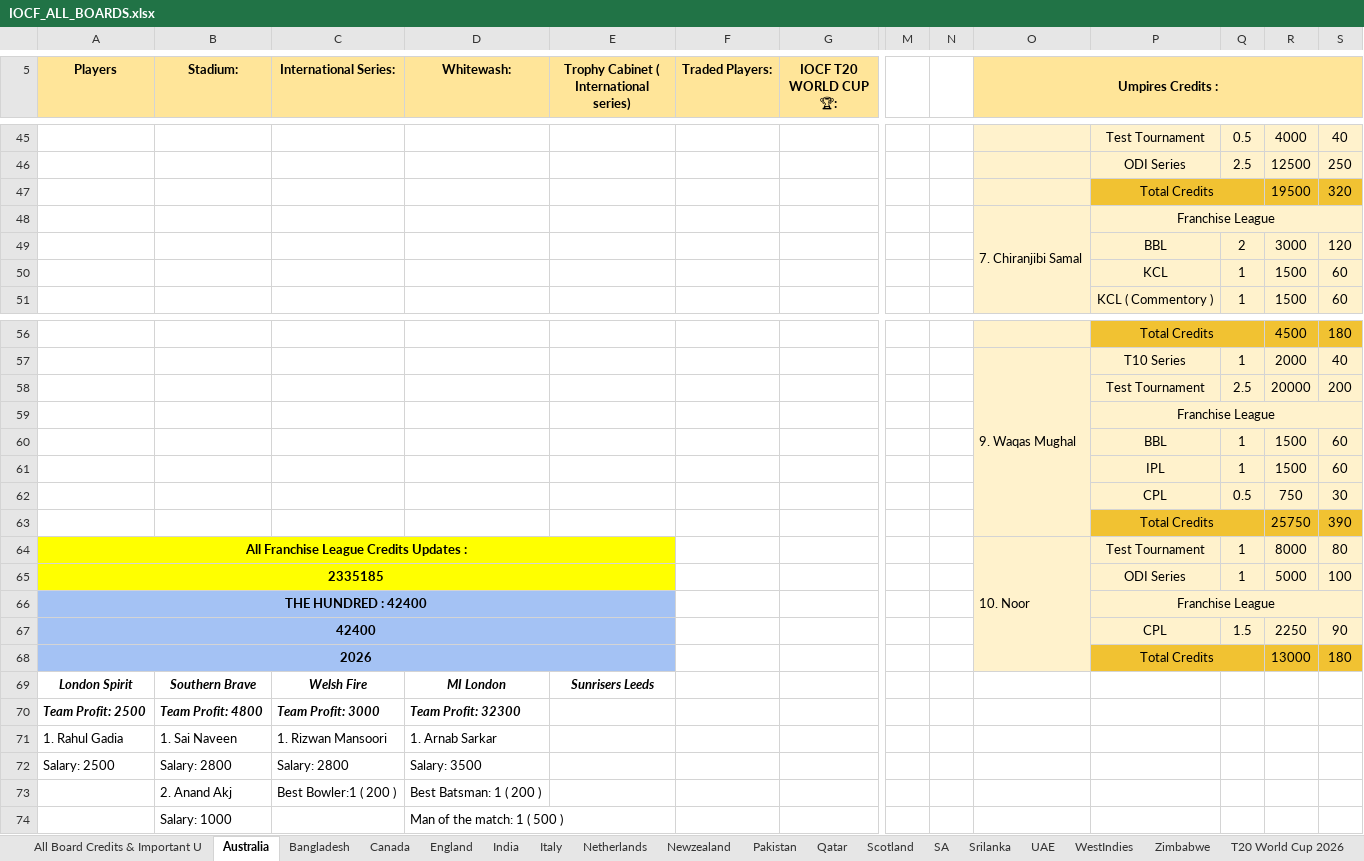
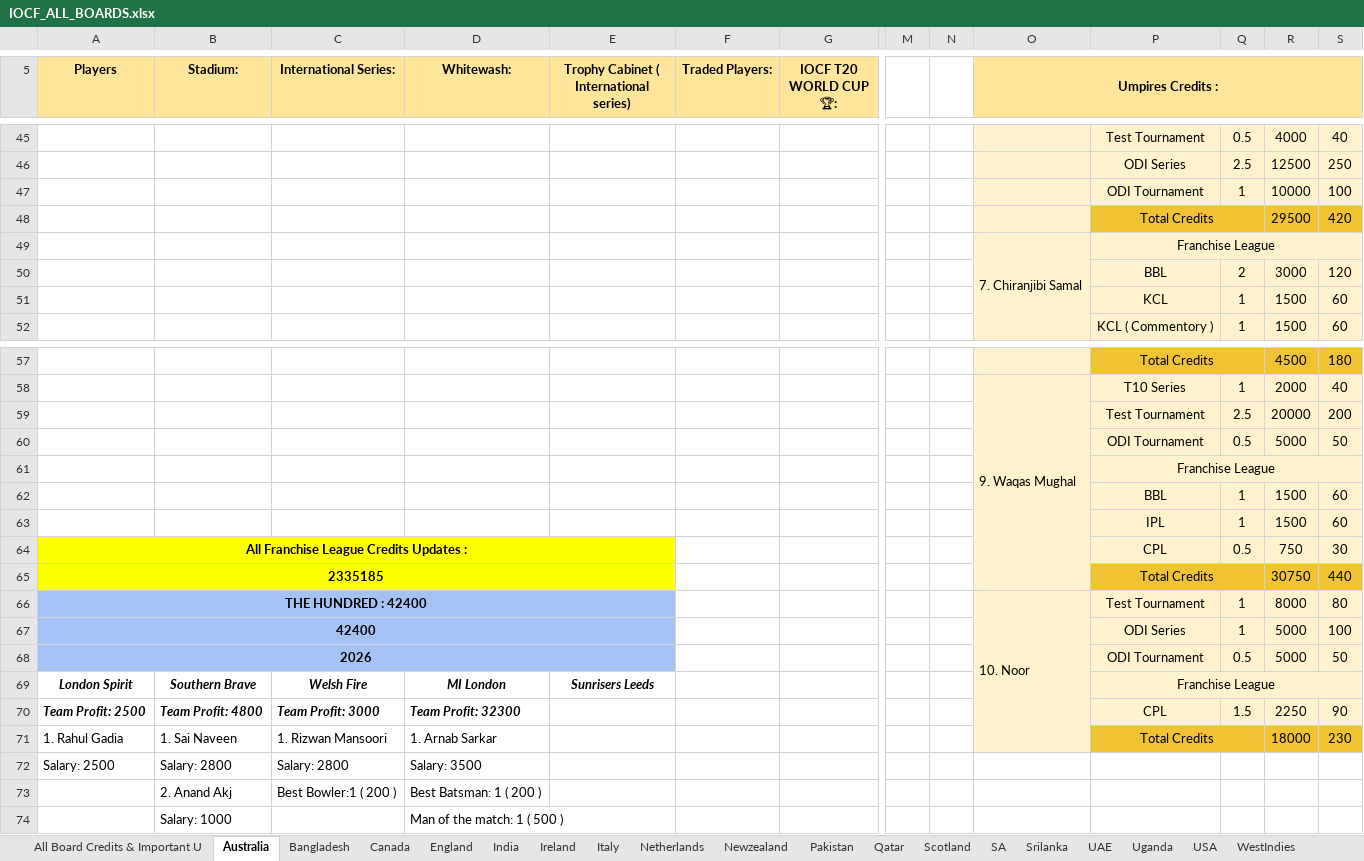
Before and after one commit to Nishanth-Ganiga/iocf-dashboard, an Excel workbook: server/IOCF_ALL_BOARDS.xlsx, sheet Australia, drawn as a sheet; only a part is shown, gaps mark what is left out; values as stored, in another font and other column widths than the file's, no borders; charts and pictures not drawn; removed rows and columns are numbered as before the commit, all else as after; rows hold the shown columns only; the diff covers the shown part only; the diff names each change by its address in the sheet, - before the commit and + after, or states it on an @@ line.

Commit message:
Add Ireland, Uganda, and USA boards
19 boards now supported. All three added to BOARD_SHEETS in data.py
and parse cleanly.

Bug fix: these three sheets record an unassigned Chairman/CEO as a
literal "Chairman:--- | CEO: ---" placeholder, a pattern not seen on
any other board before. Without handling it, the app would have shown
the literal dashes as if they were a real name. Added
_clean_or_placeholder() so dash-only placeholders resolve to None
(renders as "-", matching every other "not yet assigned" field)
instead of being fabricated as text.

Identity setup for all three: flag (from the same flag-icons package
used for every other board), mascot artwork + name (Irish Elk,
Mountain Gorilla, American Bison - read off the mascot art), crest
colors from each board's real national colors, and board-code
abbreviations. No Instagram link yet for any of the three - left out
rather than fabricated, same as Canada/Zimbabwe initially.

Note: Uganda's and USA's mascot PNGs have a solid white background
baked in (no transparency) unlike the other 17 boards' soft
transparent/black-glow backgrounds - used as-is per instruction, will
show a faint light box behind the mascot in the crest/pill until a
transparent version is available.

Refreshes the cached workbook. Verified all 19 boards parse correctly
(386 total players), no literal "---" leaking anywhere. npm run build
and oxlint both clean.

```diff
--- a/server/IOCF_ALL_BOARDS.xlsx (sheet Australia)
+++ b/server/IOCF_ALL_BOARDS.xlsx (sheet Australia)
+sheet tab: Ireland
+sheet tab: Uganda
+sheet tab: USA
-row 47:  |  |  |  |  |  |  |  |  |  | Total Credits |  | 19500 | 320
+row 47:  |  |  |  |  |  |  |  |  |  | ODI Tournament | 1 | 10000 | 100
+row 48:  |  |  |  |  |  |  |  |  |  | Total Credits |  | 29500 | 420
+row 60:  |  |  |  |  |  |  |  |  |  | ODI Tournament | 0.5 | 5000 | 50
-A64 (Players): (empty)
+A64 (Players): All Franchise League Credits Updates :
-A64 fill: none
+A64 fill: #FFFF00
+A64:E64 merged
-row 63:  |  |  |  |  |  |  |  |  |  | Total Credits |  | 25750 | 390
+row 65: 2335185 |  |  |  |  |  |  |  |  |  | Total Credits |  | 30750 | 440
-A66 (Players): All Franchise League Credits Updates :
+A66 (Players): THE HUNDRED : 42400
-A66:A67 fill: #FFFF00
+A66:A67 fill: #A4C2F4
-O64:O68 merged
+O66:O71 merged
-A67 (Players): 2335185
+A67 (Players): 42400
-row 66: THE HUNDRED : 42400 |  |  |  |  |  |  |  |  |  | Franchise League
-row 67: 42400 |  |  |  |  |  |  |  |  |  | CPL | 1.5 | 2250 | 90
-row 68: 2026 |  |  |  |  |  |  |  |  |  | Total Credits |  | 13000 | 180
+row 68: 2026 |  |  |  |  |  |  |  |  |  | ODI Tournament | 0.5 | 5000 | 50
-P69: (empty)
+P69: Franchise League
-P69 fill: none
+P69 fill: #FFF2CC
+P69:S69 merged
-P70: (empty)
+P70: CPL
-P70:S70 fill: none
+P70:S70 fill: #FFF2CC
-Q70: (empty)
+Q70: 1.5
-R70: (empty)
+R70: 2250
-S70: (empty)
+S70: 90
-P71: (empty)
+P71: Total Credits
-P71 fill: none
+P71 fill: #F1C232
+P71:Q71 merged
-R71: (empty)
+R71: 18000
-R71:S71 fill: none
+R71:S71 fill: #F1C232
-S71: (empty)
+S71: 230
```
Also changed, not shown: 14 edited cells, cell formats and merged cells elsewhere in this sheet, sheet Board Rankings, sheet Bangladesh, sheet WestIndies, sheet England, sheet IOCF ASIA CUP, sheet Scotland, 15 more sheets, formulas that keep their value, charts or pictures, 13 other files.
